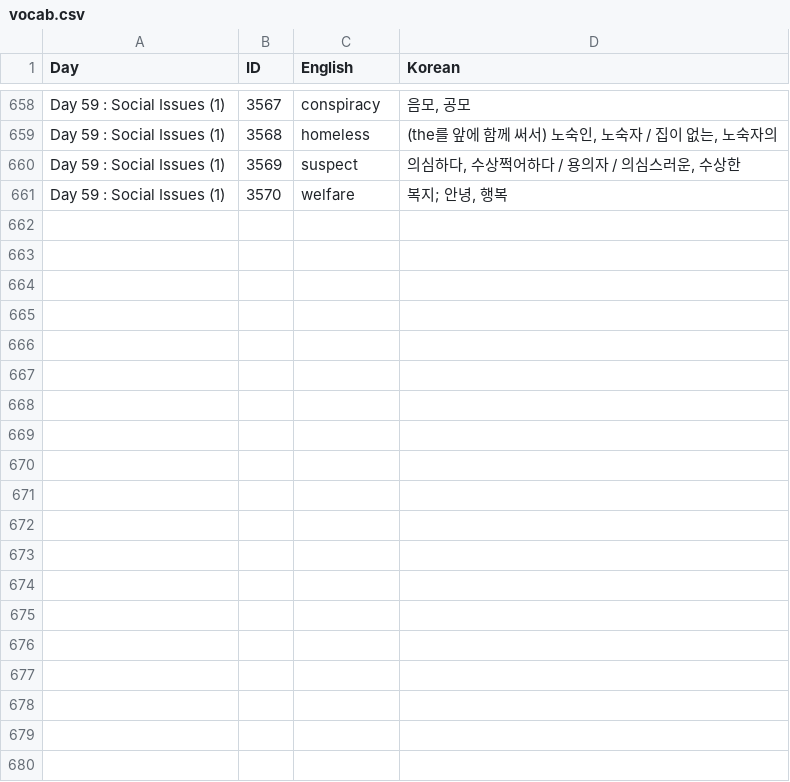
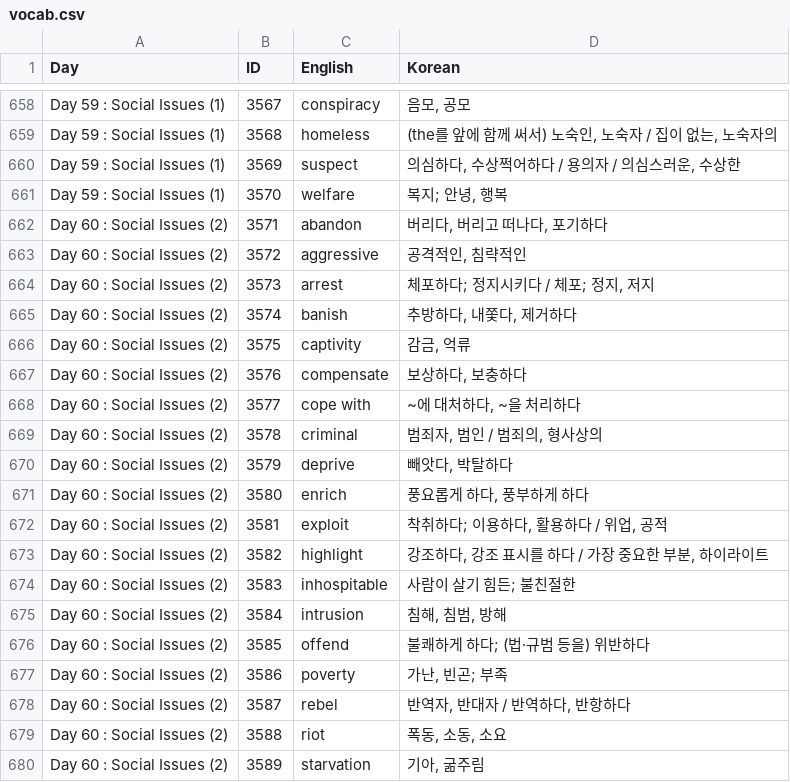
Before and after one commit to hanbit98/lael_voca, a CSV file: vocab.csv, drawn as a sheet; only a part is shown, gaps mark what is left out; the diff covers the shown part only.

Commit message:
Update vocab.csv

```diff
--- a/vocab.csv
+++ b/vocab.csv
@@ -661 +661,20 @@ Day 59 : Social Issues (1),3569,suspect,"의심하다, 수상쩍어하다 / 용
 Day 59 : Social Issues (1),3570,welfare,"복지; 안녕, 행복"
+Day 60 : Social Issues (2),3571,abandon,"버리다, 버리고 떠나다, 포기하다"
+Day 60 : Social Issues (2),3572,aggressive,"공격적인, 침략적인"
+Day 60 : Social Issues (2),3573,arrest,"체포하다; 정지시키다 / 체포; 정지, 저지"
+Day 60 : Social Issues (2),3574,banish,"추방하다, 내쫓다, 제거하다"
+Day 60 : Social Issues (2),3575,captivity,"감금, 억류"
+Day 60 : Social Issues (2),3576,compensate,"보상하다, 보충하다"
+Day 60 : Social Issues (2),3577,cope with,"~에 대처하다, ~을 처리하다"
+Day 60 : Social Issues (2),3578,criminal,"범죄자, 범인 / 범죄의, 형사상의"
+Day 60 : Social Issues (2),3579,deprive,"빼앗다, 박탈하다"
+Day 60 : Social Issues (2),3580,enrich,"풍요롭게 하다, 풍부하게 하다"
+Day 60 : Social Issues (2),3581,exploit,"착취하다; 이용하다, 활용하다 / 위업, 공적"
+Day 60 : Social Issues (2),3582,highlight,"강조하다, 강조 표시를 하다 / 가장 중요한 부분, 하이라이트"
+Day 60 : Social Issues (2),3583,inhospitable,사람이 살기 힘든; 불친절한
+Day 60 : Social Issues (2),3584,intrusion,"침해, 침범, 방해"
+Day 60 : Social Issues (2),3585,offend,불쾌하게 하다; (법·규범 등을) 위반하다
+Day 60 : Social Issues (2),3586,poverty,"가난, 빈곤; 부족"
+Day 60 : Social Issues (2),3587,rebel,"반역자, 반대자 / 반역하다, 반항하다"
+Day 60 : Social Issues (2),3588,riot,"폭동, 소동, 소요"
+Day 60 : Social Issues (2),3589,starvation,"기아, 굶주림"
```
Also changed, not shown: 11 added rows elsewhere in this file.
